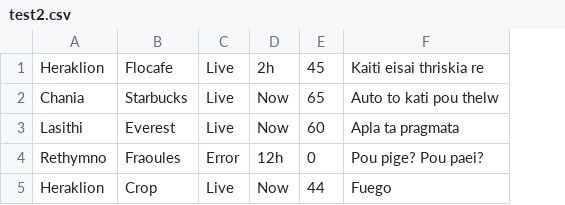
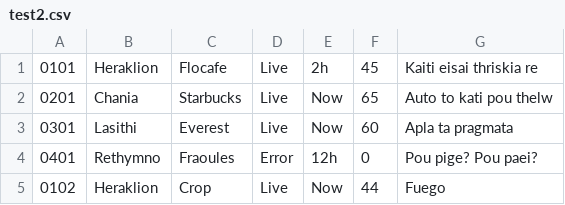
Before and after one commit to sfakakis/sfakakis.github.io, a CSV file: test2.csv, drawn as a sheet; the diff names each change by its address in the sheet, - before the commit and + after, or states it on an @@ line.

Commit message:
Update test2.csv

```diff
--- a/test2.csv
+++ b/test2.csv
+column A, rows 1-5: 0101 | 0201 | 0301 | 0401 | 0102
```
